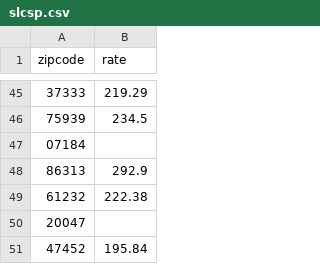
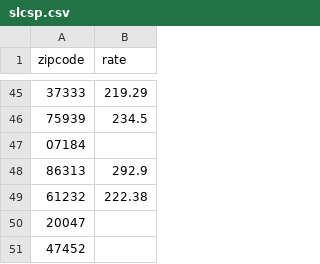
Before and after one commit to dbelling/silver_plan, a CSV file: slcsp.csv, drawn as a sheet; only a part is shown, gaps mark what is left out; the diff covers the shown part only.

```diff
--- a/slcsp.csv
+++ b/slcsp.csv
@@ -50,2 +50,2 @@ zipcode,rate
 20047,
-47452,195.84
+47452,
```
Also changed, not shown: 10 edited cells elsewhere in this file, 4 other files.
